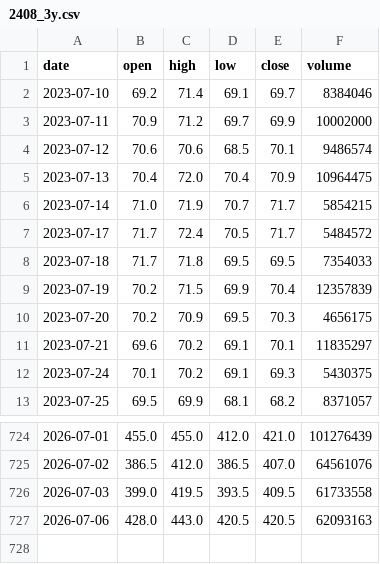
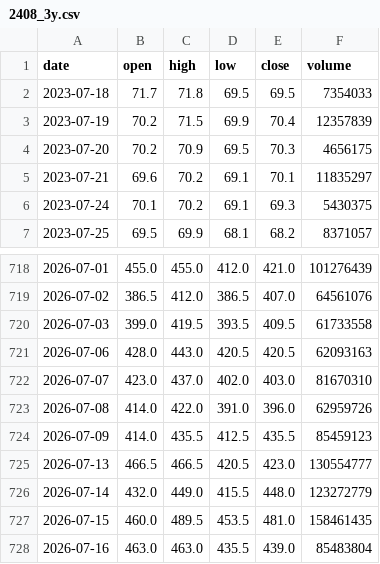
Before and after one commit to tarotmei168/sj-trading, a CSV file: database/2408_3y.csv, drawn as a sheet; only a part is shown, gaps mark what is left out.

```diff
--- a/database/2408_3y.csv
+++ b/database/2408_3y.csv
@@ -1,8 +1,2 @@
 date,open,high,low,close,volume
-2023-07-10,69.2,71.4,69.1,69.7,8384046
-2023-07-11,70.9,71.2,69.7,69.9,10002000
-2023-07-12,70.6,70.6,68.5,70.1,9486574
-2023-07-13,70.4,72.0,70.4,70.9,10964475
-2023-07-14,71.0,71.9,70.7,71.7,5854215
-2023-07-17,71.7,72.4,70.5,71.7,5484572
 2023-07-18,71.7,71.8,69.5,69.5,7354033
@@ -727 +721,8 @@ date,open,high,low,close,volume
 2026-07-06,428.0,443.0,420.5,420.5,62093163
+2026-07-07,423.0,437.0,402.0,403.0,81670310
+2026-07-08,414.0,422.0,391.0,396.0,62959726
+2026-07-09,414.0,435.5,412.5,435.5,85459123
+2026-07-13,466.5,466.5,420.5,423.0,130554777
+2026-07-14,432.0,449.0,415.5,448.0,123272779
+2026-07-15,460.0,489.5,453.5,481.0,158461435
+2026-07-16,463.0,463.0,435.5,439.0,85483804
```
Also changed, not shown: database/3006_3y.csv, database/3042_3y.csv, 41 other files.
